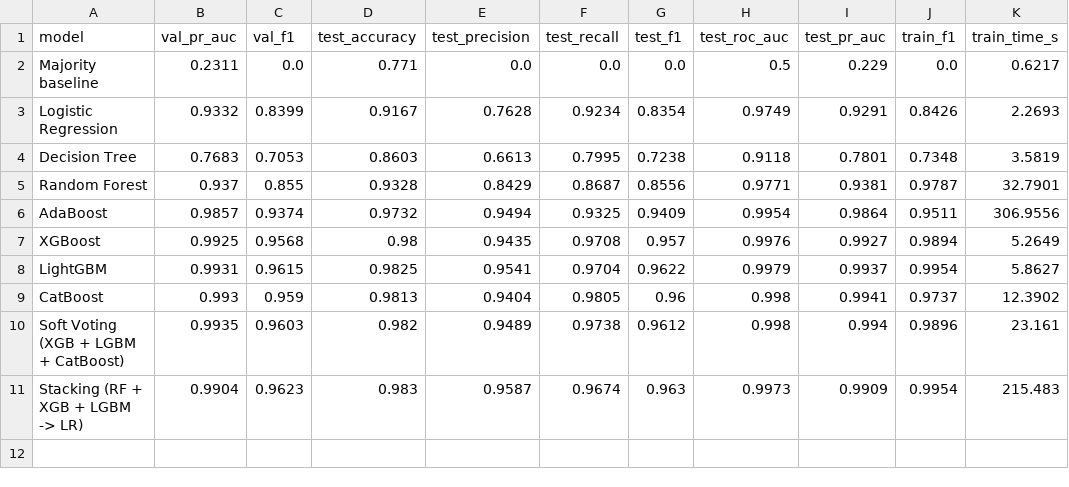
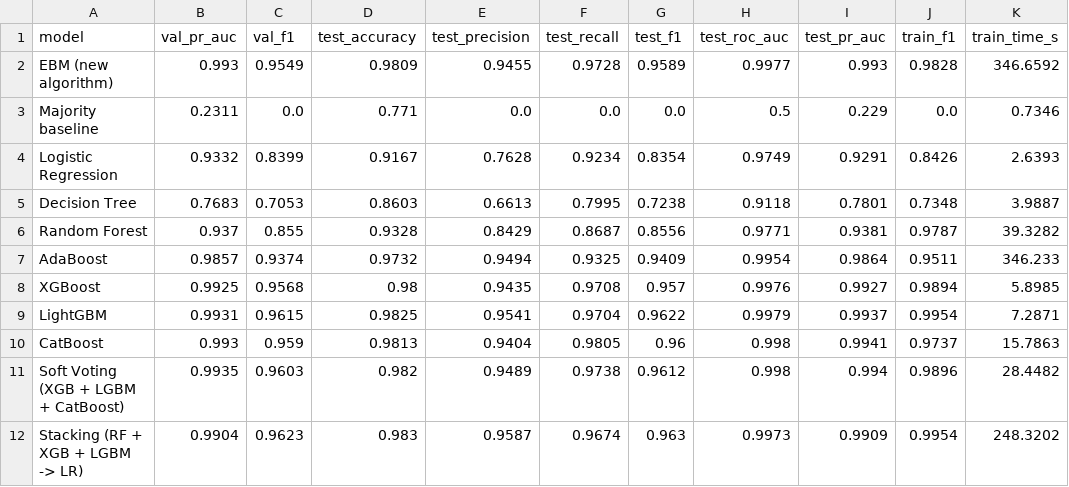
Before and after one commit to ChathuraKarunanayaka/sl-telco-churn, a CSV file: reports/model_comparison.csv, drawn as a sheet.

```diff
--- a/reports/model_comparison.csv
+++ b/reports/model_comparison.csv
@@ -1,11 +1,12 @@
 model,val_pr_auc,val_f1,test_accuracy,test_precision,test_recall,test_f1,test_roc_auc,test_pr_auc,train_f1,train_time_s
-Majority baseline,0.2311,0.0,0.771,0.0,0.0,0.0,0.5,0.229,0.0,0.6217
-Logistic Regression,0.9332,0.8399,0.9167,0.7628,0.9234,0.8354,0.9749,0.9291,0.8426,2.2693
-Decision Tree,0.7683,0.7053,0.8603,0.6613,0.7995,0.7238,0.9118,0.7801,0.7348,3.5819
-Random Forest,0.937,0.855,0.9328,0.8429,0.8687,0.8556,0.9771,0.9381,0.9787,32.7901
-AdaBoost,0.9857,0.9374,0.9732,0.9494,0.9325,0.9409,0.9954,0.9864,0.9511,306.9556
-XGBoost,0.9925,0.9568,0.98,0.9435,0.9708,0.957,0.9976,0.9927,0.9894,5.2649
-LightGBM,0.9931,0.9615,0.9825,0.9541,0.9704,0.9622,0.9979,0.9937,0.9954,5.8627
-CatBoost,0.993,0.959,0.9813,0.9404,0.9805,0.96,0.998,0.9941,0.9737,12.3902
-Soft Voting (XGB + LGBM + CatBoost),0.9935,0.9603,0.982,0.9489,0.9738,0.9612,0.998,0.994,0.9896,23.161
-Stacking (RF + XGB + LGBM -> LR),0.9904,0.9623,0.983,0.9587,0.9674,0.963,0.9973,0.9909,0.9954,215.483
+EBM (new algorithm),0.993,0.9549,0.9809,0.9455,0.9728,0.9589,0.9977,0.993,0.9828,346.6592
+Majority baseline,0.2311,0.0,0.771,0.0,0.0,0.0,0.5,0.229,0.0,0.7346
+Logistic Regression,0.9332,0.8399,0.9167,0.7628,0.9234,0.8354,0.9749,0.9291,0.8426,2.6393
+Decision Tree,0.7683,0.7053,0.8603,0.6613,0.7995,0.7238,0.9118,0.7801,0.7348,3.9887
+Random Forest,0.937,0.855,0.9328,0.8429,0.8687,0.8556,0.9771,0.9381,0.9787,39.3282
+AdaBoost,0.9857,0.9374,0.9732,0.9494,0.9325,0.9409,0.9954,0.9864,0.9511,346.233
+XGBoost,0.9925,0.9568,0.98,0.9435,0.9708,0.957,0.9976,0.9927,0.9894,5.8985
+LightGBM,0.9931,0.9615,0.9825,0.9541,0.9704,0.9622,0.9979,0.9937,0.9954,7.2871
+CatBoost,0.993,0.959,0.9813,0.9404,0.9805,0.96,0.998,0.9941,0.9737,15.7863
+Soft Voting (XGB + LGBM + CatBoost),0.9935,0.9603,0.982,0.9489,0.9738,0.9612,0.998,0.994,0.9896,28.4482
+Stacking (RF + XGB + LGBM -> LR),0.9904,0.9623,0.983,0.9587,0.9674,0.963,0.9973,0.9909,0.9954,248.3202
```
Also changed, not shown: reports/hyperparameters.csv, reports/shap_global_importance.csv, 32 other files.
